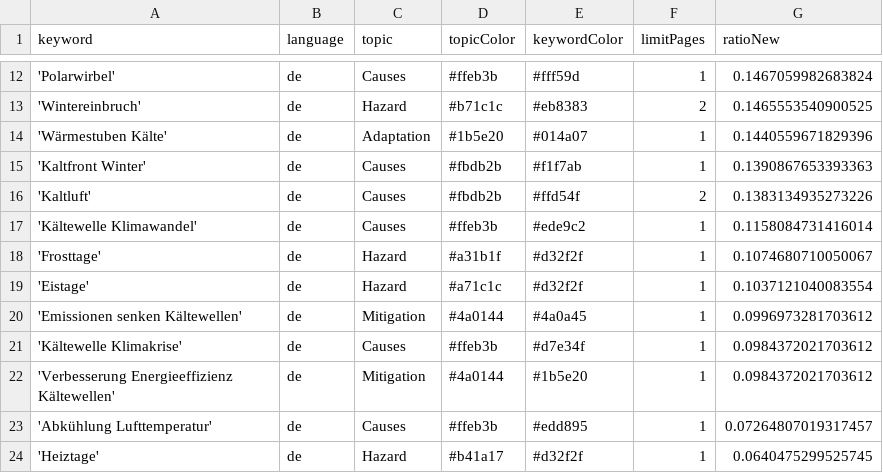
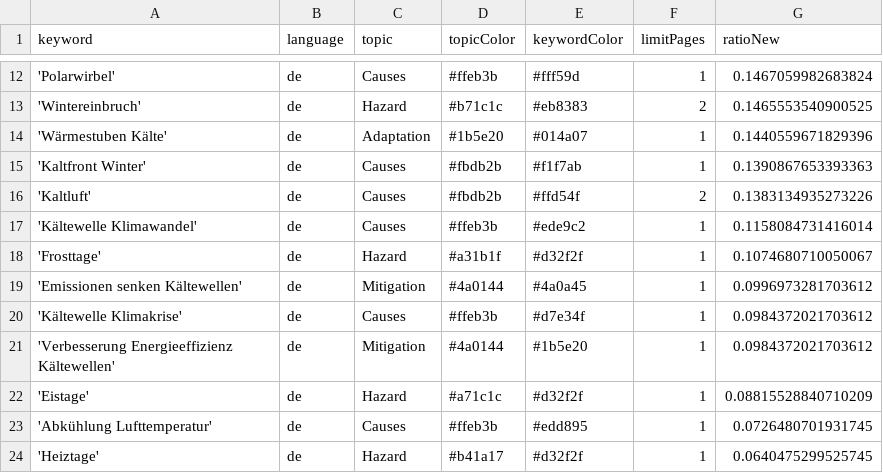
Before and after one commit to annajungfleischnews/coldIsComing, a CSV file: keywords.csv, drawn as a sheet; only a part is shown, gaps mark what is left out.

Commit message:
Commit from GitHub Actions (harvest:0.0)

```diff
--- a/keywords.csv
+++ b/keywords.csv
@@ -18,3 +18,2 @@ keyword,language,topic,topicColor,keywordColor,limitPages,ratioNew
 'Frosttage',de,Hazard,#a31b1f,#d32f2f,1,0.1074680710050067
-'Eistage',de,Hazard,#a71c1c,#d32f2f,1,0.1037121040083554
 'Emissionen senken Kältewellen',de,Mitigation,#4a0144,#4a0a45,1,0.0996973281703612
@@ -22,3 +21,4 @@ keyword,language,topic,topicColor,keywordColor,limitPages,ratioNew
 'Verbesserung Energieeffizienz Kältewellen',de,Mitigation,#4a0144,#1b5e20,1,0.0984372021703612
-'Abkühlung Lufttemperatur',de,Causes,#ffeb3b,#edd895,1,0.07264807019317457
+'Eistage',de,Hazard,#a71c1c,#d32f2f,1,0.08815528840710209
+'Abkühlung Lufttemperatur',de,Causes,#ffeb3b,#edd895,1,0.0726480701931745
 'Heiztage',de,Hazard,#b41a17,#d32f2f,1,0.0640475299525745
```
